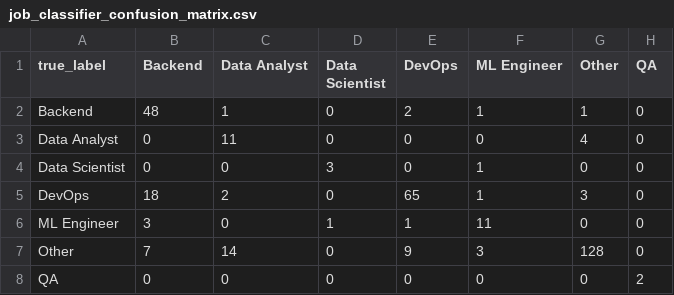
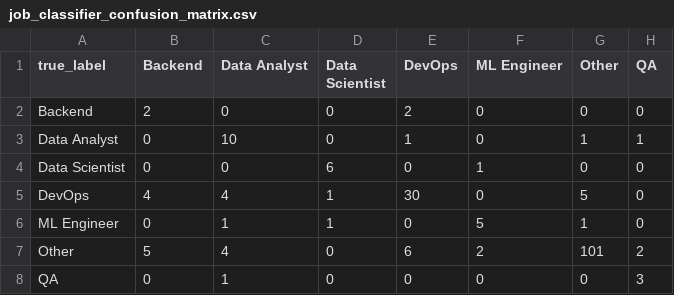
Before and after one commit to mixasolop/UMTIS, a CSV file: job_classifier_confusion_matrix.csv, drawn as a sheet.

```diff
--- a/job_classifier_confusion_matrix.csv
+++ b/job_classifier_confusion_matrix.csv
@@ -1,8 +1,8 @@
 true_label,Backend,Data Analyst,Data Scientist,DevOps,ML Engineer,Other,QA
-Backend,48,1,0,2,1,1,0
-Data Analyst,0,11,0,0,0,4,0
-Data Scientist,0,0,3,0,1,0,0
-DevOps,18,2,0,65,1,3,0
-ML Engineer,3,0,1,1,11,0,0
-Other,7,14,0,9,3,128,0
-QA,0,0,0,0,0,0,2
+Backend,2,0,0,2,0,0,0
+Data Analyst,0,10,0,1,0,1,1
+Data Scientist,0,0,6,0,1,0,0
+DevOps,4,4,1,30,0,5,0
+ML Engineer,0,1,1,0,5,1,0
+Other,5,4,0,6,2,101,2
+QA,0,1,0,0,0,0,3
```
Also changed, not shown: job_classifier_per_class_metrics.csv, job_classifier_top_confusion_pairs.csv, 15 other files.
